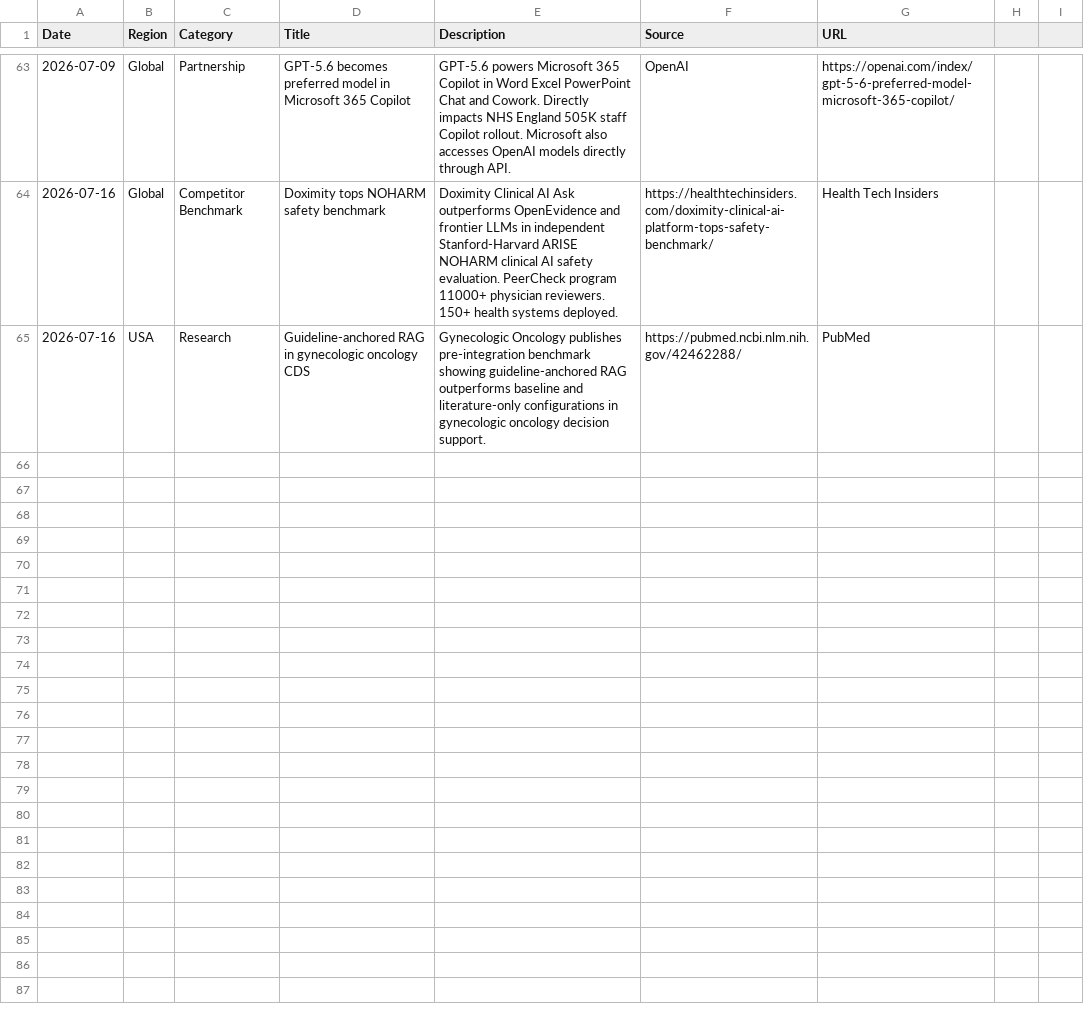
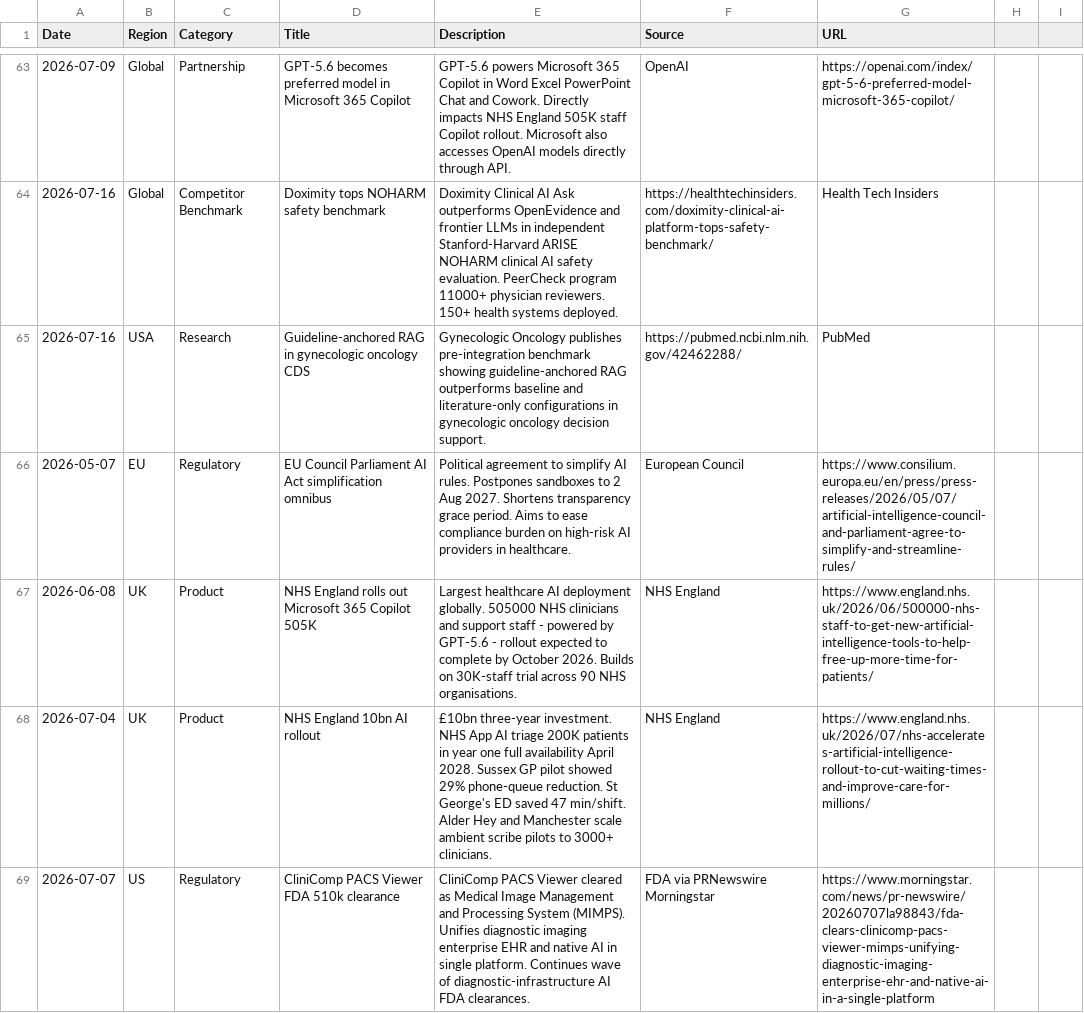
Before and after one commit to vivmuk/OpenEvidence, a CSV file: data/global_landscape.csv, drawn as a sheet; only a part is shown, gaps mark what is left out; the diff covers the shown part only.

Commit message:
Global CDS tracker weekly: 2026-07-21 (NHS rollout, EU AI Act, OpenEvidence NOHARM)

```diff
--- a/data/global_landscape.csv
+++ b/data/global_landscape.csv
@@ -65 +65,5 @@ Date,Region,Category,Title,Description,Source,URL
 2026-07-16,USA,Research,Guideline-anchored RAG in gynecologic oncology CDS,Gynecologic Oncology publishes pre-integration benchmark showing guideline-anchored RAG outperforms baseline and literature-only configurations in gynecologic oncology decision support.,https://pubmed.ncbi.nlm.nih.gov/42462288/,PubMed
+2026-05-07,EU,Regulatory,EU Council Parliament AI Act simplification omnibus,Political agreement to simplify AI rules. Postpones sandboxes to 2 Aug 2027. Shortens transparency grace period. Aims to ease compliance burden on high-risk AI providers in healthcare.,European Council,https://www.consilium.europa.eu/en/press/press-releases/2026/05/07/artificial-intelligence-council-and-parliament-agree-to-simplify-and-streamline-rules/
+2026-06-08,UK,Product,NHS England rolls out Microsoft 365 Copilot 505K,Largest healthcare AI deployment globally. 505000 NHS clinicians and support staff - powered by GPT-5.6 - rollout expected to complete by October 2026. Builds on 30K-staff trial across 90 NHS organisations.,NHS England,https://www.england.nhs.uk/2026/06/500000-nhs-staff-to-get-new-artificial-intelligence-tools-to-help-free-up-more-time-for-patients/
+2026-07-04,UK,Product,NHS England 10bn AI rollout,£10bn three-year investment. NHS App AI triage 200K patients in year one full availability April 2028. Sussex GP pilot showed 29% phone-queue reduction. St George's ED saved 47 min/shift. Alder Hey and Manchester scale ambient scribe pilots to 3000+ clinicians.,NHS England,https://www.england.nhs.uk/2026/07/nhs-accelerates-artificial-intelligence-rollout-to-cut-waiting-times-and-improve-care-for-millions/
+2026-07-07,US,Regulatory,CliniComp PACS Viewer FDA 510k clearance,CliniComp PACS Viewer cleared as Medical Image Management and Processing System (MIMPS). Unifies diagnostic imaging enterprise EHR and native AI in single platform. Continues wave of diagnostic-infrastructure AI FDA clearances.,FDA via PRNewswire Morningstar,https://www.morningstar.com/news/pr-newswire/20260707la98843/fda-clears-clinicomp-pacs-viewer-mimps-unifying-diagnostic-imaging-enterprise-ehr-and-native-ai-in-a-single-platform
```
Also changed, not shown: 4 added rows elsewhere in this file, data/partnerships.csv, data/timeline.csv, 1 other file.
